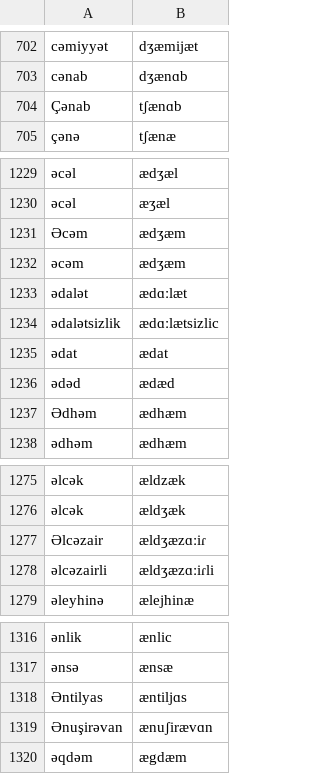
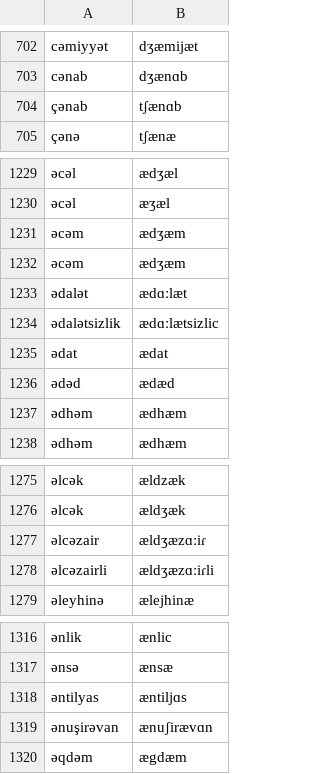
Before and after one commit to neurlang/dataset, a TSV file: azerbaijani/dirty.tsv, drawn as a sheet; only a part is shown, gaps mark what is left out; the diff covers the shown part only; the diff names each change by its address in the sheet, - before the commit and + after, or states it on an @@ line.

```diff
--- a/azerbaijani/dirty.tsv
+++ b/azerbaijani/dirty.tsv
-A704: Çənab
+A704: çənab
-A1231: Əcəm
+A1231: əcəm
-A1237: Ədhəm
+A1237: ədhəm
-A1277: Əlcəzair
+A1277: əlcəzair
-A1318: Əntilyas
+A1318: əntilyas
-A1319: Ənuşirəvan
+A1319: ənuşirəvan
```
Also changed, not shown: 6 edited cells elsewhere in this file, armenian/dirty.tsv, danish/dirty.tsv, 20 other files.
